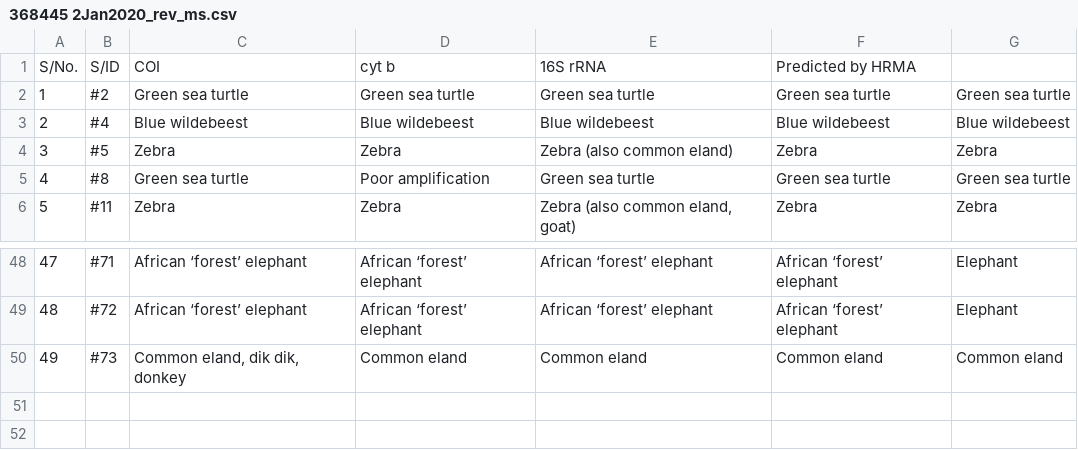
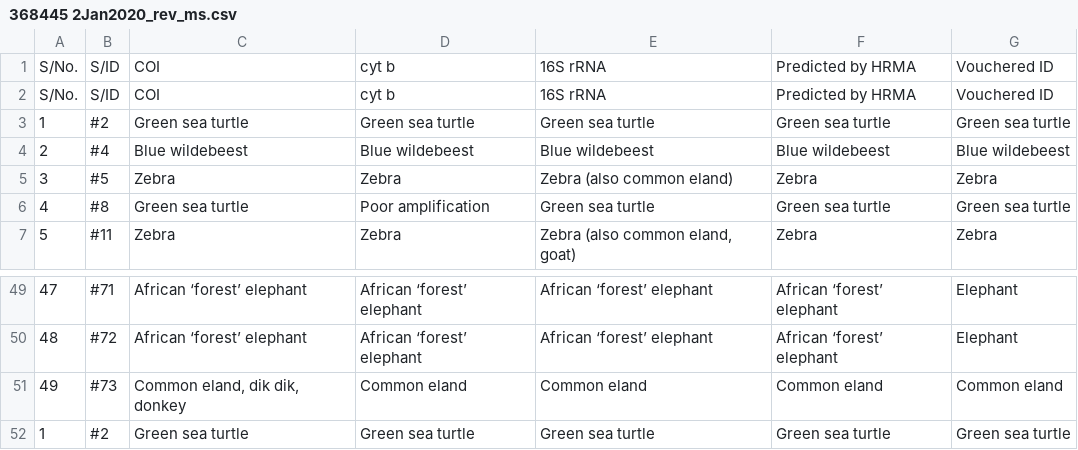
Before and after one commit to ousodaniel/data, a CSV file: 368445 2Jan2020_rev_ms.csv, drawn as a sheet; only a part is shown, gaps mark what is left out.

Commit message:
intro'd strc error

```diff
--- a/368445 2Jan2020_rev_ms.csv
+++ b/368445 2Jan2020_rev_ms.csv
@@ -1,2 +1,3 @@
-S/No.,S/ID,COI,cyt b,16S rRNA ,Predicted by HRMA
+S/No.,S/ID,COI,cyt b,16S rRNA ,Predicted by HRMA,Vouchered ID
+S/No.,S/ID,COI,cyt b,16S rRNA ,Predicted by HRMA,Vouchered ID
 1,#2,Green sea turtle,Green sea turtle,Green sea turtle,Green sea turtle,Green sea turtle
@@ -50 +51,2 @@ S/No.,S/ID,COI,cyt b,16S rRNA ,Predicted by HRMA
 49,#73,"Common eland, dik dik, donkey",Common eland,Common eland,Common eland,Common eland
+1,#2,Green sea turtle,Green sea turtle,Green sea turtle,Green sea turtle,Green sea turtle
```
